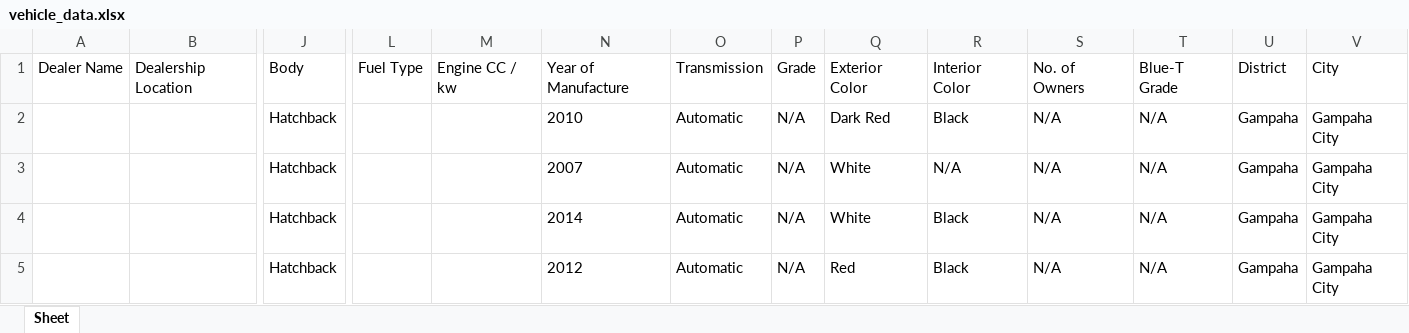
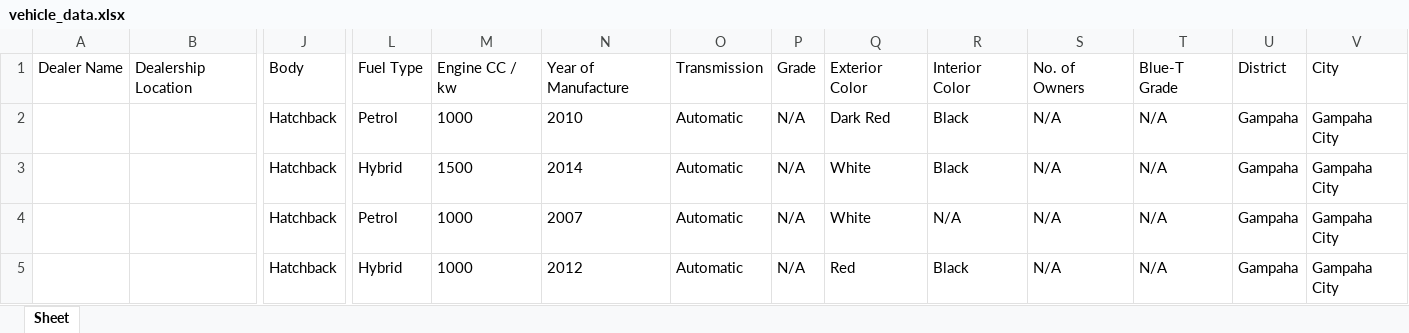
Before and after one commit to techie-ranith/hello, an Excel workbook: vehicle_data.xlsx, sheet Sheet, drawn as a sheet; only a part is shown, gaps mark what is left out; values as stored, in another font and other column widths than the file's, no borders; removed rows and columns are numbered as before the commit, all else as after; rows hold the shown columns only; the diff names each change by its address in the sheet, - before the commit and + after, or states it on an @@ line.

```diff
--- a/vehicle_data.xlsx (sheet Sheet)
+++ b/vehicle_data.xlsx (sheet Sheet)
-L2: (empty)
+L2: Petrol
-M2: (empty)
+M2: 1000
-row 3:  |  | Hatchback |  |  | 2007 | Automatic | N/A | White | N/A | N/A | N/A | Gampaha | Gampaha City
-L3: (empty)
+L3: Hybrid
-M3: (empty)
+M3: 1500
+row 4:  |  | Hatchback | Petrol | 1000 | 2007 | Automatic | N/A | White | N/A | N/A | N/A | Gampaha | Gampaha City
-L5: (empty)
+L5: Hybrid
-M5: (empty)
+M5: 1000
```
Also changed, not shown: 1 other file.
